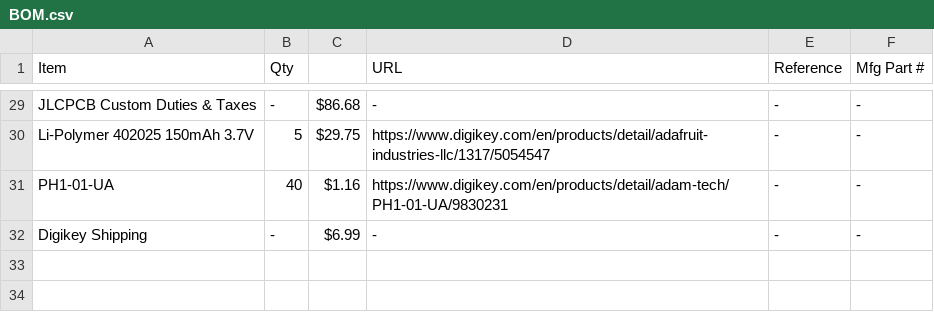
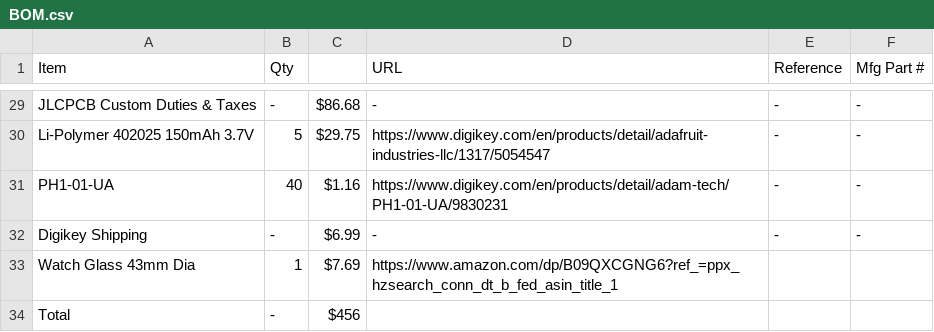
Before and after one commit to EmperorMurfy/Fluid-Simulation-Pendant, a CSV file: BOM.csv, drawn as a sheet; only a part is shown, gaps mark what is left out; the diff names each change by its address in the sheet, - before the commit and + after, or states it on an @@ line.

Commit message:
Update BOM.csv

```diff
--- a/BOM.csv
+++ b/BOM.csv
+row 33: Watch Glass 43mm Dia | 1 | $7.69 | https://www.amazon.com/dp/B09QXCGNG6?ref_=ppx_hzsearch_conn_dt_b_fed_asin_title_1
+row 34: Total | - | $456
```
